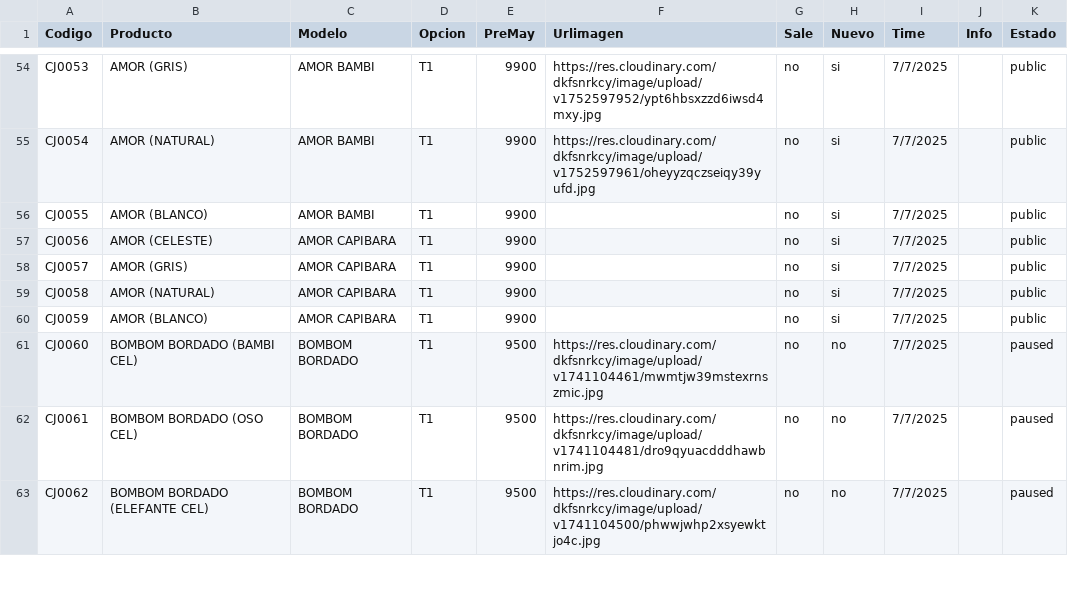
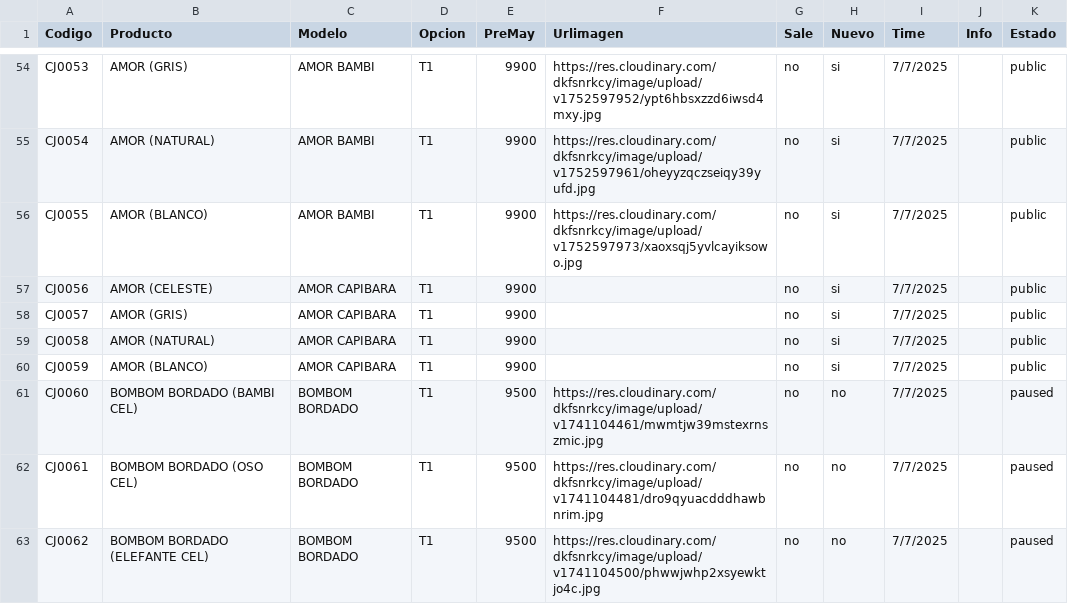
Before and after one commit to Balcaz/verificador-csv, a CSV file: cajitas.csv, drawn as a sheet; only a part is shown, gaps mark what is left out.

Commit message:
Actualizo cajitas.csv desde UI

```diff
--- a/cajitas.csv
+++ b/cajitas.csv
@@ -55,3 +55,3 @@ CJ0053;AMOR (GRIS);AMOR BAMBI;T1;9900;https://res.cloudinary.com/dkfsnrkcy/image
 CJ0054;AMOR (NATURAL);AMOR BAMBI;T1;9900;https://res.cloudinary.com/dkfsnrkcy/image/upload/v1752597961/oheyyzqczseiqy39yufd.jpg;no;si;7/7/2025;;public;
-CJ0055;AMOR (BLANCO);AMOR BAMBI;T1;9900;;no;si;7/7/2025;;public;
+CJ0055;AMOR (BLANCO);AMOR BAMBI;T1;9900;https://res.cloudinary.com/dkfsnrkcy/image/upload/v1752597973/xaoxsqj5yvlcayiksowo.jpg;no;si;7/7/2025;;public;
 CJ0056;AMOR (CELESTE);AMOR CAPIBARA;T1;9900;;no;si;7/7/2025;;public;
```
